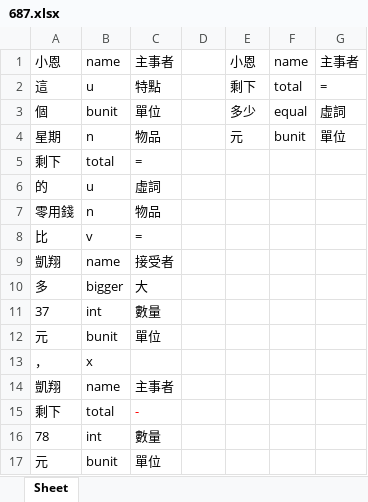
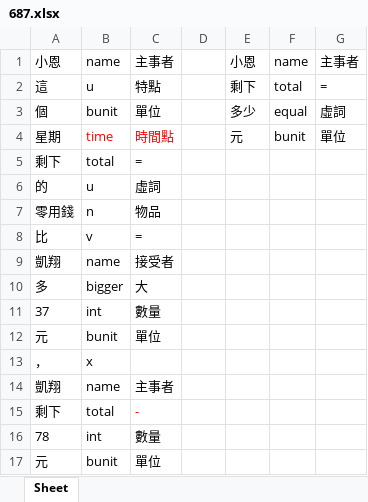
Before and after one commit to LakeFishing/ai-lab, an Excel workbook: data_excel/687.xlsx, sheet Sheet, drawn as a sheet; values as stored, in another font and other column widths than the file's, no borders; the diff names each change by its address in the sheet, - before the commit and + after, or states it on an @@ line.

Commit message:
Docs: 更新excel檔
- 495.xlsx、687.xlsx

```diff
--- a/data_excel/687.xlsx (sheet Sheet)
+++ b/data_excel/687.xlsx (sheet Sheet)
-B4: n
+B4: time
-B4:C4 text colour: black
+B4:C4 text colour: #FF0000
-C4: 物品
+C4: 時間點
```
Also changed, not shown: data_excel/495.xlsx.
